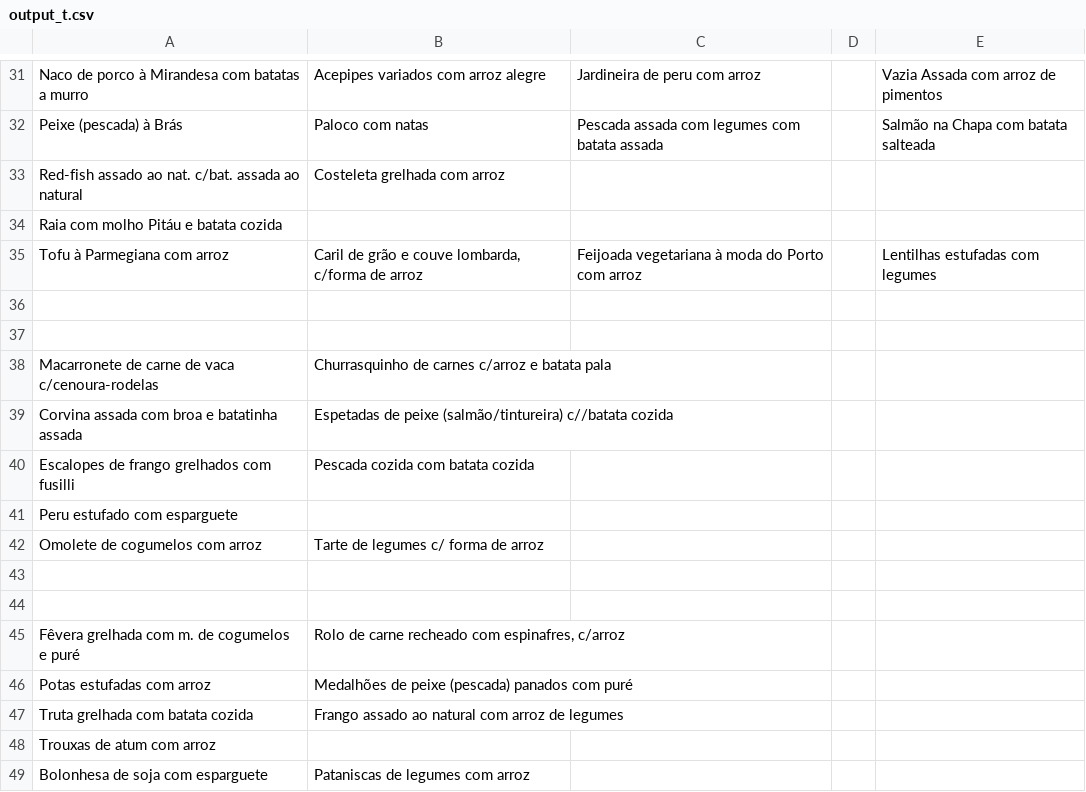
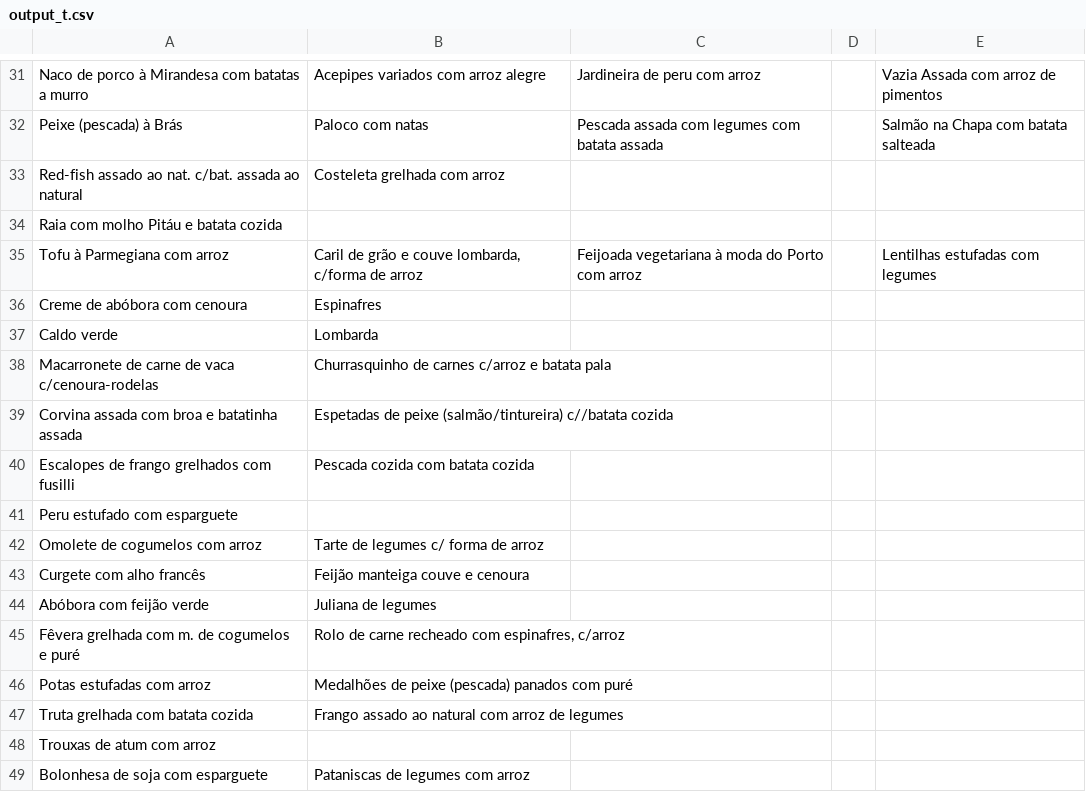
Before and after one commit to henriquetguedes/comidaFMUP, a CSV file: json_generator/output_t.csv, drawn as a sheet; only a part is shown, gaps mark what is left out; the diff covers the shown part only; the diff names each change by its address in the sheet, - before the commit and + after, or states it on an @@ line.

```diff
--- a/json_generator/output_t.csv
+++ b/json_generator/output_t.csv
-row 36: (empty)
+row 36: Creme de abóbora com cenoura | Espinafres
-row 37: (empty)
+row 37: Caldo verde | Lombarda
-row 43: (empty)
+row 43: Curgete com alho francês | Feijão manteiga couve e cenoura
-row 44: (empty)
+row 44: Abóbora com feijão verde | Juliana de legumes
```
Also changed, not shown: 5 added rows, 5 removed rows and 15 edited cells elsewhere in this file, json_generator/output_s.csv, 4 other files.
